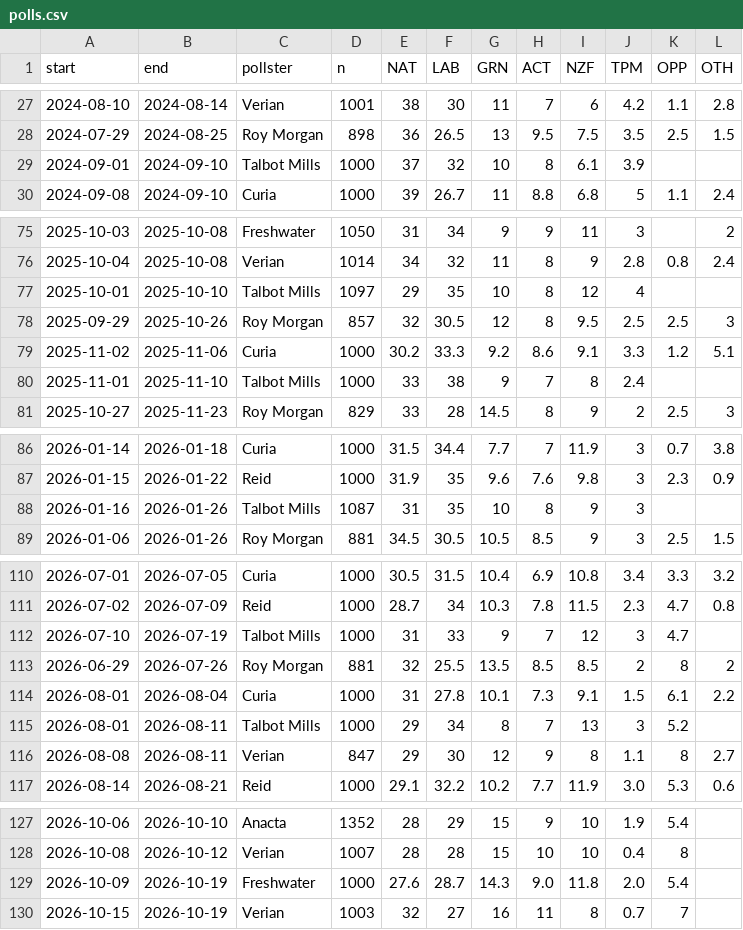
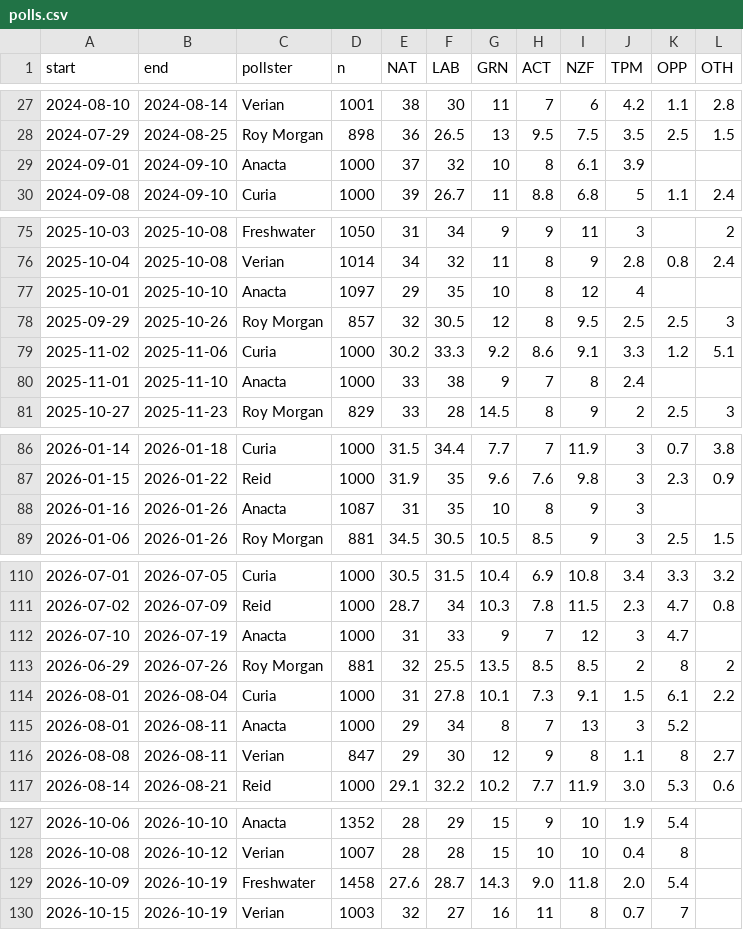
Before and after one commit to cameronrodgernz-del/nz-election-tracker, a CSV file: model/polls.csv, drawn as a sheet; only a part is shown, gaps mark what is left out; the diff covers the shown part only.

```diff
--- a/model/polls.csv
+++ b/model/polls.csv
@@ -28,3 +28,3 @@ start,end,pollster,n,NAT,LAB,GRN,ACT,NZF,TPM,OPP,OTH
 2024-07-29,2024-08-25,Roy Morgan,898,36,26.5,13,9.5,7.5,3.5,2.5,1.5
-2024-09-01,2024-09-10,Talbot Mills,1000,37,32,10,8,6.1,3.9,,
+2024-09-01,2024-09-10,Anacta,1000,37,32,10,8,6.1,3.9,,
 2024-09-08,2024-09-10,Curia,1000,39,26.7,11,8.8,6.8,5,1.1,2.4
@@ -76,6 +76,6 @@ start,end,pollster,n,NAT,LAB,GRN,ACT,NZF,TPM,OPP,OTH
 2025-10-04,2025-10-08,Verian,1014,34,32,11,8,9,2.8,0.8,2.4
-2025-10-01,2025-10-10,Talbot Mills,1097,29,35,10,8,12,4,,
+2025-10-01,2025-10-10,Anacta,1097,29,35,10,8,12,4,,
 2025-09-29,2025-10-26,Roy Morgan,857,32,30.5,12,8,9.5,2.5,2.5,3
 2025-11-02,2025-11-06,Curia,1000,30.2,33.3,9.2,8.6,9.1,3.3,1.2,5.1
-2025-11-01,2025-11-10,Talbot Mills,1000,33,38,9,7,8,2.4,,
+2025-11-01,2025-11-10,Anacta,1000,33,38,9,7,8,2.4,,
 2025-10-27,2025-11-23,Roy Morgan,829,33,28,14.5,8,9,2,2.5,3
@@ -87,3 +87,3 @@ start,end,pollster,n,NAT,LAB,GRN,ACT,NZF,TPM,OPP,OTH
 2026-01-15,2026-01-22,Reid,1000,31.9,35,9.6,7.6,9.8,3,2.3,0.9
-2026-01-16,2026-01-26,Talbot Mills,1087,31,35,10,8,9,3,,
+2026-01-16,2026-01-26,Anacta,1087,31,35,10,8,9,3,,
 2026-01-06,2026-01-26,Roy Morgan,881,34.5,30.5,10.5,8.5,9,3,2.5,1.5
@@ -111,6 +111,6 @@ start,end,pollster,n,NAT,LAB,GRN,ACT,NZF,TPM,OPP,OTH
 2026-07-02,2026-07-09,Reid,1000,28.7,34,10.3,7.8,11.5,2.3,4.7,0.8
-2026-07-10,2026-07-19,Talbot Mills,1000,31,33,9,7,12,3,4.7,
+2026-07-10,2026-07-19,Anacta,1000,31,33,9,7,12,3,4.7,
 2026-06-29,2026-07-26,Roy Morgan,881,32,25.5,13.5,8.5,8.5,2,8,2
 2026-08-01,2026-08-04,Curia,1000,31,27.8,10.1,7.3,9.1,1.5,6.1,2.2
-2026-08-01,2026-08-11,Talbot Mills,1000,29,34,8,7,13,3,5.2,
+2026-08-01,2026-08-11,Anacta,1000,29,34,8,7,13,3,5.2,
 2026-08-08,2026-08-11,Verian,847,29,30,12,9,8,1.1,8,2.7
@@ -128,3 +128,3 @@ start,end,pollster,n,NAT,LAB,GRN,ACT,NZF,TPM,OPP,OTH
 2026-10-08,2026-10-12,Verian,1007,28,28,15,10,10,0.4,8,
-2026-10-09,2026-10-19,Freshwater,1000,27.6,28.7,14.3,9.0,11.8,2.0,5.4,
+2026-10-09,2026-10-19,Freshwater,1458,27.6,28.7,14.3,9.0,11.8,2.0,5.4,
 2026-10-15,2026-10-19,Verian,1003,32,27,16,11,8,0.7,7,
```
Also changed, not shown: 15 edited cells elsewhere in this file, 21 other files.
